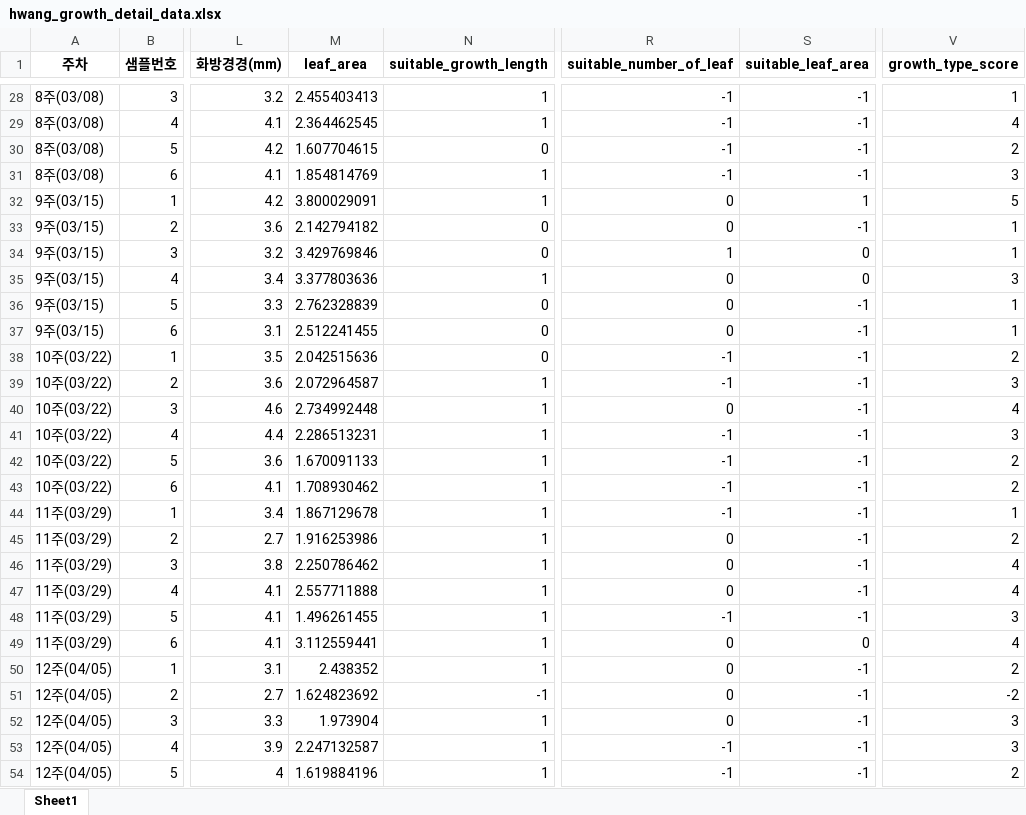
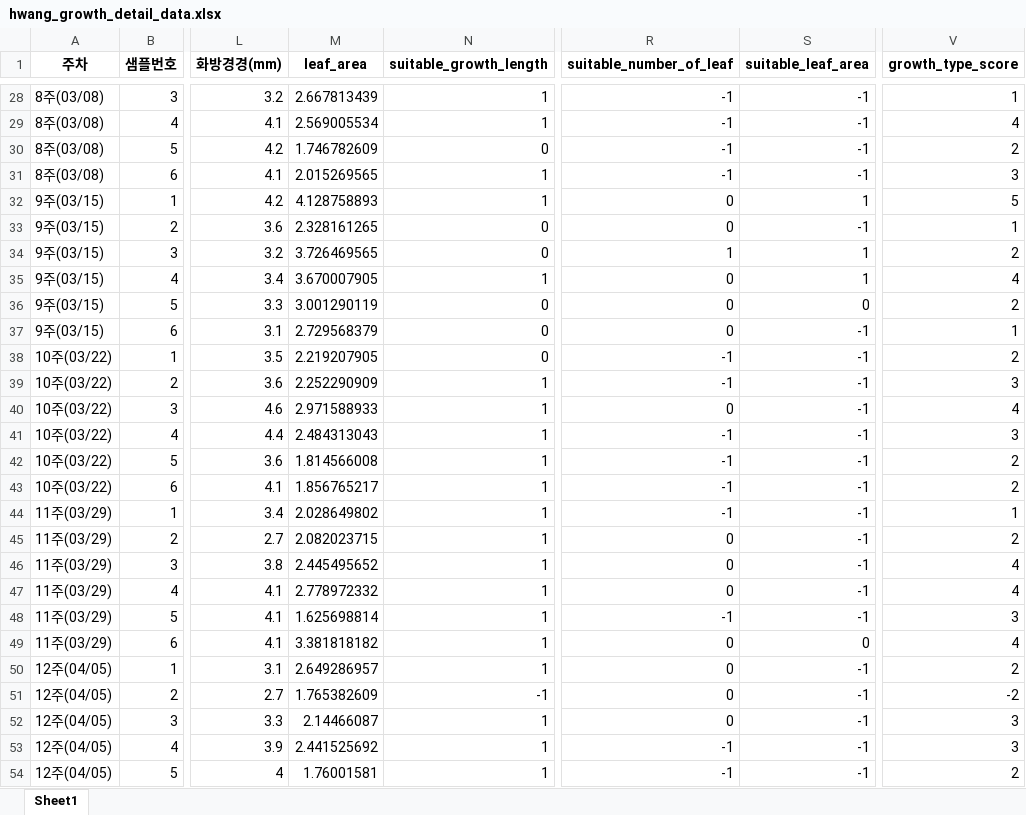
Before and after one commit to taxuyou/smartfarm, an Excel workbook: dataset/2nd_data/hwang/hwang_growth_detail_data.xlsx, sheet Sheet1, drawn as a sheet; only a part is shown, gaps mark what is left out; values as stored, in another font and other column widths than the file's, no borders; the diff covers the shown part only; the diff names each change by its address in the sheet, - before the commit and + after, or states it on an @@ line.

```diff
--- a/dataset/2nd_data/hwang/hwang_growth_detail_data.xlsx (sheet Sheet1)
+++ b/dataset/2nd_data/hwang/hwang_growth_detail_data.xlsx (sheet Sheet1)
-M28 (leaf_area): 2.455403413
+M28 (leaf_area): 2.667813439
-M29 (leaf_area): 2.364462545
+M29 (leaf_area): 2.569005534
-M30 (leaf_area): 1.607704615
+M30 (leaf_area): 1.746782609
-M31 (leaf_area): 1.854814769
+M31 (leaf_area): 2.015269565
-M32 (leaf_area): 3.800029091
+M32 (leaf_area): 4.128758893
-M33 (leaf_area): 2.142794182
+M33 (leaf_area): 2.328161265
-M34 (leaf_area): 3.429769846
+M34 (leaf_area): 3.726469565
-S34:S35 (suitable_leaf_area): 0
+S34:S35 (suitable_leaf_area): 1
-V34 (growth_type_score): 1
+V34 (growth_type_score): 2
-M35 (leaf_area): 3.377803636
+M35 (leaf_area): 3.670007905
-V35 (growth_type_score): 3
+V35 (growth_type_score): 4
-M36 (leaf_area): 2.762328839
+M36 (leaf_area): 3.001290119
-S36 (suitable_leaf_area): -1
+S36 (suitable_leaf_area): 0
-V36 (growth_type_score): 1
+V36 (growth_type_score): 2
-M37 (leaf_area): 2.512241455
+M37 (leaf_area): 2.729568379
-M38 (leaf_area): 2.042515636
+M38 (leaf_area): 2.219207905
-M39 (leaf_area): 2.072964587
+M39 (leaf_area): 2.252290909
-M40 (leaf_area): 2.734992448
+M40 (leaf_area): 2.971588933
-M41 (leaf_area): 2.286513231
+M41 (leaf_area): 2.484313043
-M42 (leaf_area): 1.670091133
+M42 (leaf_area): 1.814566008
-M43 (leaf_area): 1.708930462
+M43 (leaf_area): 1.856765217
-M44 (leaf_area): 1.867129678
+M44 (leaf_area): 2.028649802
-M45 (leaf_area): 1.916253986
+M45 (leaf_area): 2.082023715
-M46 (leaf_area): 2.250786462
+M46 (leaf_area): 2.445495652
-M47 (leaf_area): 2.557711888
+M47 (leaf_area): 2.778972332
-M48 (leaf_area): 1.496261455
+M48 (leaf_area): 1.625698814
-M49 (leaf_area): 3.112559441
+M49 (leaf_area): 3.381818182
-M50 (leaf_area): 2.438352
+M50 (leaf_area): 2.649286957
-M51 (leaf_area): 1.624823692
+M51 (leaf_area): 1.765382609
-M52 (leaf_area): 1.973904
+M52 (leaf_area): 2.14466087
-M53 (leaf_area): 2.247132587
+M53 (leaf_area): 2.441525692
-M54 (leaf_area): 1.619884196
+M54 (leaf_area): 1.76001581
```
Also changed, not shown: 101 edited cells elsewhere in this sheet, dataset/2nd_data/beak/beak_growth_detail_data.xlsx, dataset/2nd_data/kim/kim_growth_detail_data.xlsx, 17 other files.
